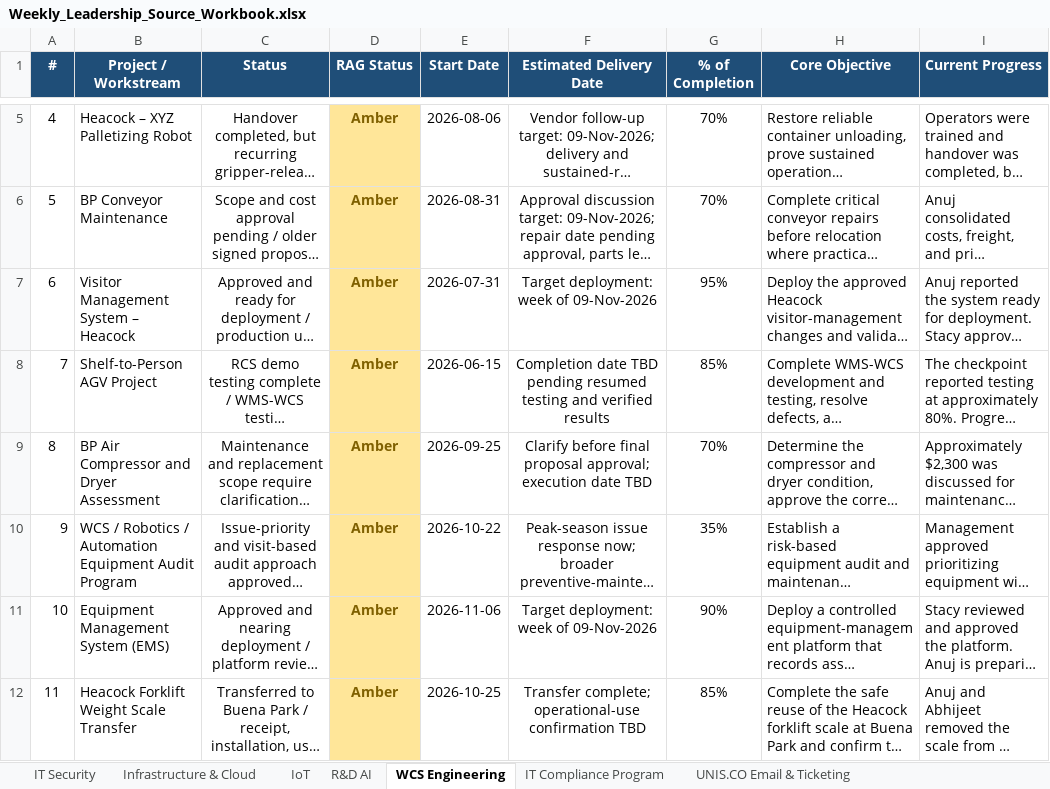
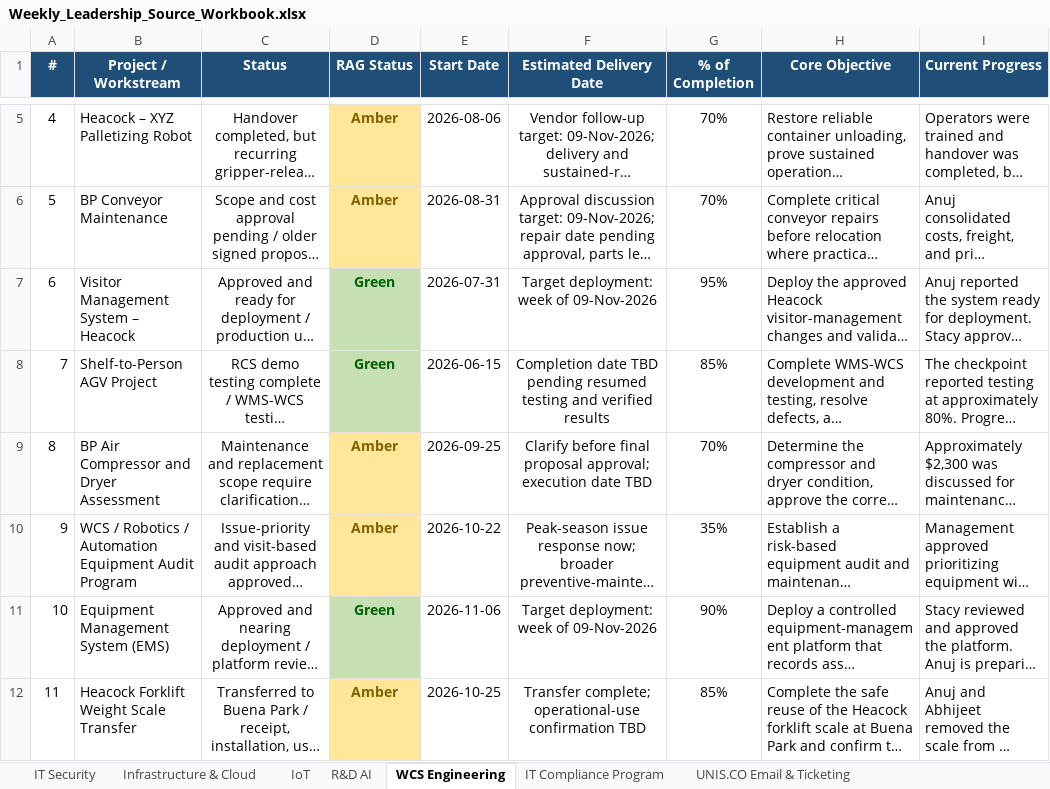
Before and after one commit to esaonc-ai/it-leadership-dashboard, an Excel workbook: Weekly_Leadership_Source_Workbook.xlsx, sheet WCS Engineering, drawn as a sheet; only a part is shown, gaps mark what is left out; long unchanged cells end in …; values as stored, in another font and other column widths than the file's, no borders; conditional formats and table styles not drawn; the diff names each change by its address in the sheet, - before the commit and + after, or states it on an @@ line.

```diff
--- a/Weekly_Leadership_Source_Workbook.xlsx (sheet WCS Engineering)
+++ b/Weekly_Leadership_Source_Workbook.xlsx (sheet WCS Engineering)
-D7:D8 (RAG Status): Amber
+D7:D8 (RAG Status): Green
@@ D7:D8 fill: #FFE699 → #C6E0B4, text colour: #7F6000 → #006100 @@
-D11 (RAG Status): Amber
+D11 (RAG Status): Green
@@ D11 fill: #FFE699 → #C6E0B4, text colour: #7F6000 → #006100 @@
```
Also changed, not shown: 45 other files.
